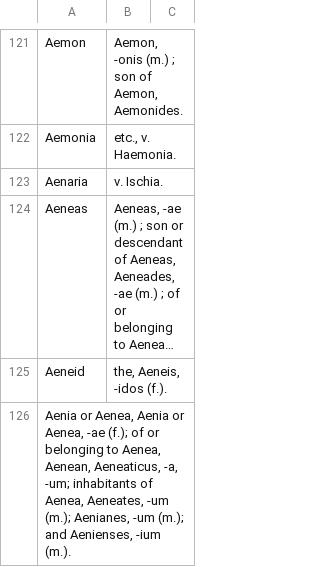
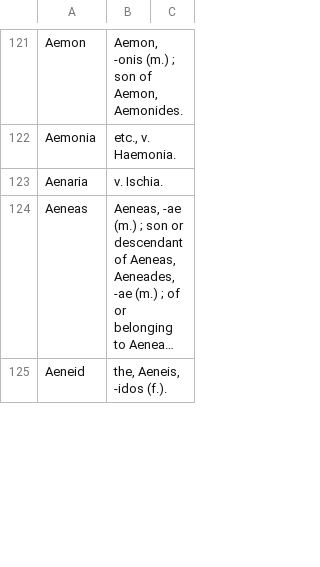
Before and after one commit to FergusJPWalsh/riddle-arnold, a TSV file: riddle-arnold-proper-names.tsv, drawn as a sheet; only a part is shown, gaps mark what is left out; long unchanged cells end in …; removed rows and columns are numbered as before the commit, all else as after; the diff covers the shown part only; the diff names each change by its address in the sheet, - before the commit and + after, or states it on an @@ line.

Commit message:
Update riddle-arnold-proper-names.tsv

```diff
--- a/riddle-arnold-proper-names.tsv
+++ b/riddle-arnold-proper-names.tsv
-row 126: Aenia or Aenea, Aenia or Aenea, -ae (f.); of or belonging to Aenea, Aenean, Aeneaticus, -a, -um; inhabitants of Aenea, Aeneates, -um (m.); Aenianes, -um (m.); and Aenienses, -ium (m.).
```
Also changed, not shown: 1 added row elsewhere in this file.
